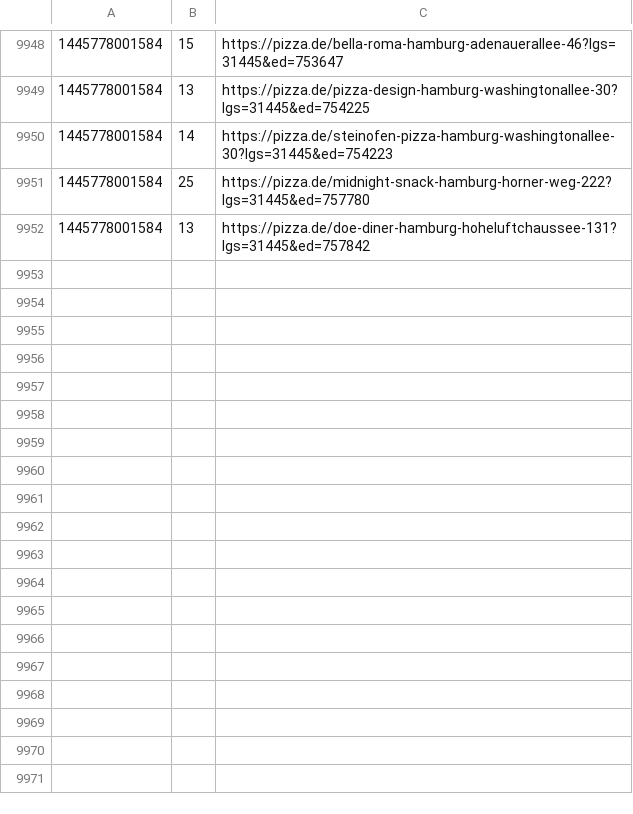
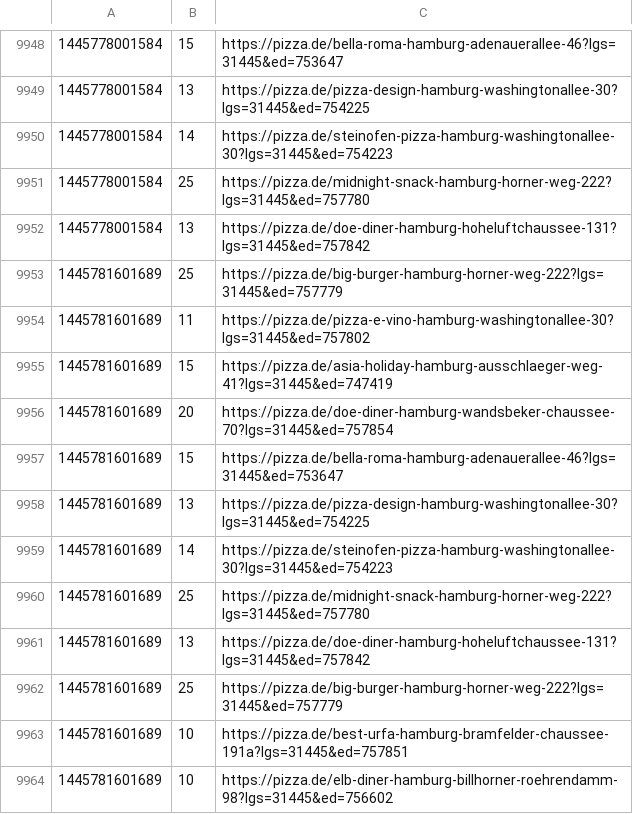
Before and after one commit to pizzadealer/data, a CSV file: 20539_rothenburgsort.csv, drawn as a sheet; only a part is shown, gaps mark what is left out; the diff names each change by its address in the sheet, - before the commit and + after, or states it on an @@ line.

Commit message:
New Data

```diff
--- a/20539_rothenburgsort.csv
+++ b/20539_rothenburgsort.csv
+row 9953: 1445781601689 | 25 | https://pizza.de/big-burger-hamburg-horner-weg-222?lgs=31445&ed=757779
+row 9954: 1445781601689 | 11 | https://pizza.de/pizza-e-vino-hamburg-washingtonallee-30?lgs=31445&ed=757802
+row 9955: 1445781601689 | 15 | https://pizza.de/asia-holiday-hamburg-ausschlaeger-weg-41?lgs=31445&ed=747419
+row 9956: 1445781601689 | 20 | https://pizza.de/doe-diner-hamburg-wandsbeker-chaussee-70?lgs=31445&ed=757854
+row 9957: 1445781601689 | 15 | https://pizza.de/bella-roma-hamburg-adenauerallee-46?lgs=31445&ed=753647
+row 9958: 1445781601689 | 13 | https://pizza.de/pizza-design-hamburg-washingtonallee-30?lgs=31445&ed=754225
+row 9959: 1445781601689 | 14 | https://pizza.de/steinofen-pizza-hamburg-washingtonallee-30?lgs=31445&ed=754223
+row 9960: 1445781601689 | 25 | https://pizza.de/midnight-snack-hamburg-horner-weg-222?lgs=31445&ed=757780
+row 9961: 1445781601689 | 13 | https://pizza.de/doe-diner-hamburg-hoheluftchaussee-131?lgs=31445&ed=757842
+row 9962: 1445781601689 | 25 | https://pizza.de/big-burger-hamburg-horner-weg-222?lgs=31445&ed=757779
+row 9963: 1445781601689 | 10 | https://pizza.de/best-urfa-hamburg-bramfelder-chaussee-191a?lgs=31445&ed=757851
+row 9964: 1445781601689 | 10 | https://pizza.de/elb-diner-hamburg-billhorner-roehrendamm-98?lgs=31445&ed=756602
```
